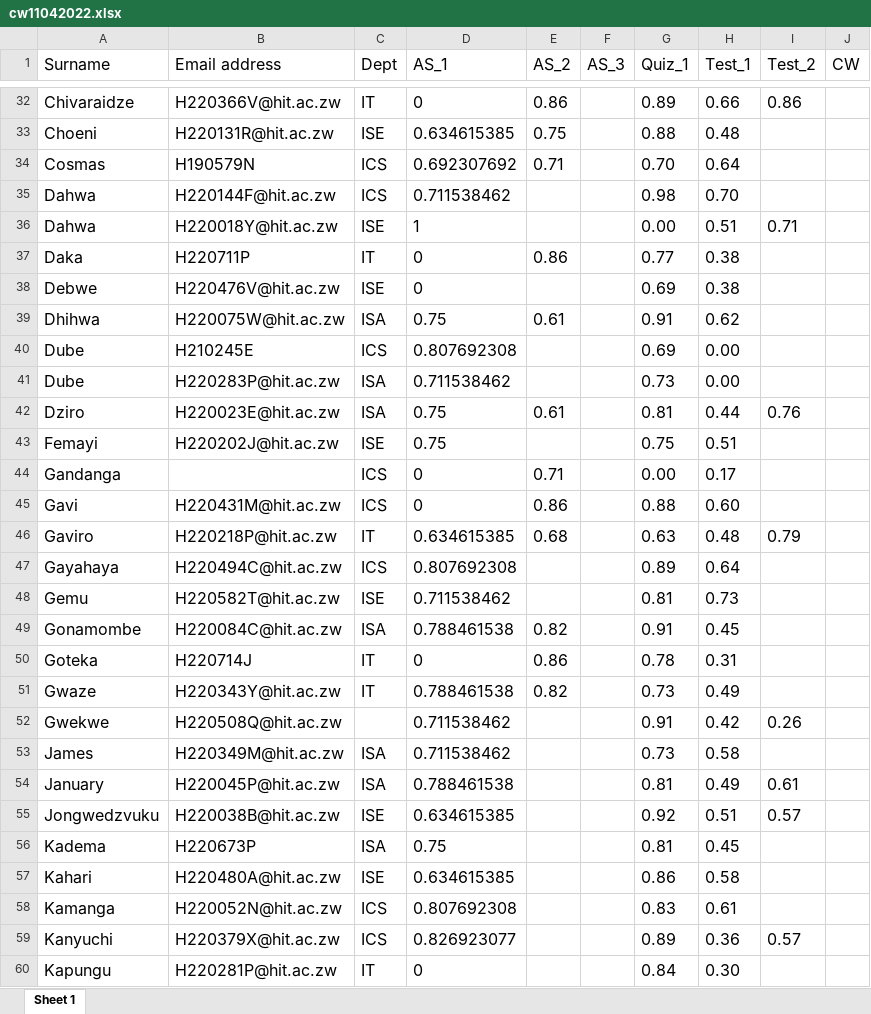
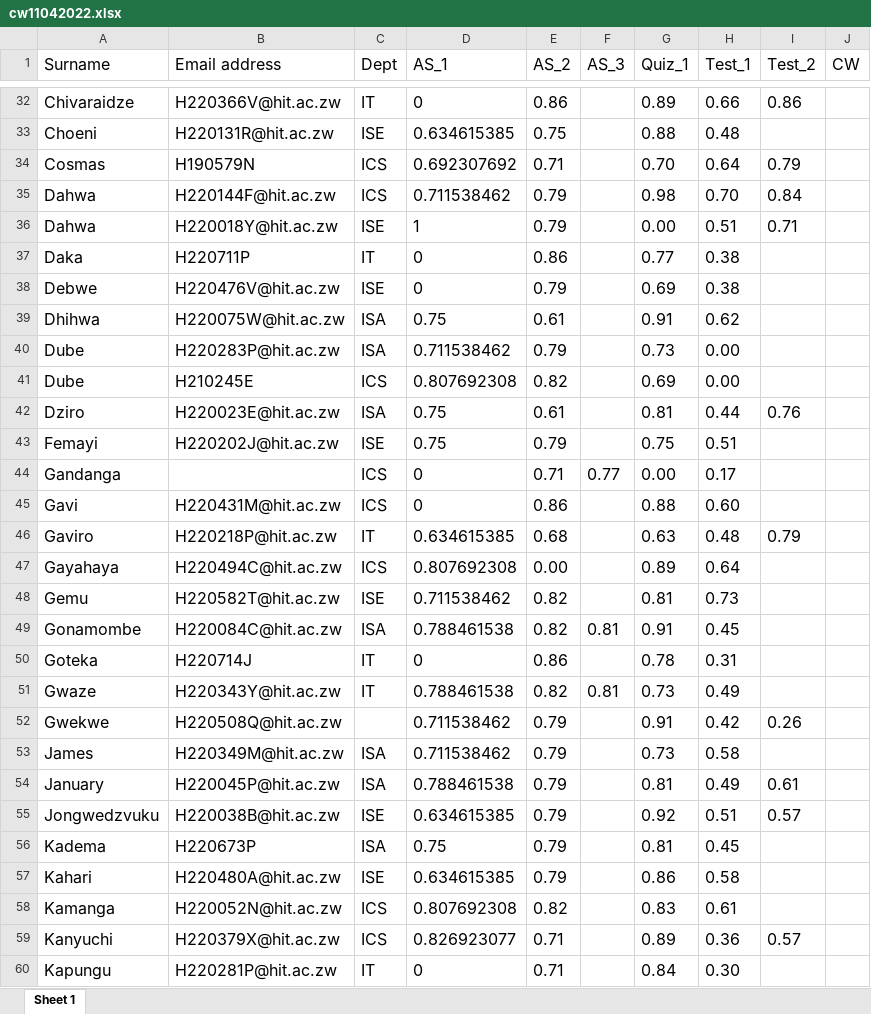
Before and after one commit to tnmutusva/course, an Excel workbook: cw11042022.xlsx, sheet Sheet 1, drawn as a sheet; only a part is shown, gaps mark what is left out; values as stored, in another font and other column widths than the file's, no borders; removed rows and columns are numbered as before the commit, all else as after; the diff covers the shown part only; the diff names each change by its address in the sheet, - before the commit and + after, or states it on an @@ line.

```diff
--- a/cw11042022.xlsx (sheet Sheet 1)
+++ b/cw11042022.xlsx (sheet Sheet 1)
-I34 (Test_2): (empty)
+I34 (Test_2): 0.79
-E35:E36 (AS_2): (empty)
+E35:E36 (AS_2): 0.79
-I35 (Test_2): (empty)
+I35 (Test_2): 0.84
-E38 (AS_2): (empty)
+E38 (AS_2): 0.79
-row 40: Dube | H210245E | ICS | 0.807692308 |  |  | 0.69 | 0.00
-E40 (AS_2): (empty)
+E40 (AS_2): 0.79
+row 41: Dube | H210245E | ICS | 0.807692308 | 0.82 |  | 0.69 | 0.00
-E43 (AS_2): (empty)
+E43 (AS_2): 0.79
-F44 (AS_3): (empty)
+F44 (AS_3): 0.77
-E47 (AS_2): (empty)
+E47 (AS_2): 0.00
-E48 (AS_2): (empty)
+E48 (AS_2): 0.82
-F49 (AS_3): (empty)
+F49 (AS_3): 0.81
-F51 (AS_3): (empty)
+F51 (AS_3): 0.81
-E52:E57 (AS_2): (empty)
+E52:E57 (AS_2): 0.79
-E58 (AS_2): (empty)
+E58 (AS_2): 0.82
-E59:E60 (AS_2): (empty)
+E59:E60 (AS_2): 0.71
```
Also changed, not shown: 1 added row, 1 removed row and 123 edited cells elsewhere in this sheet.
